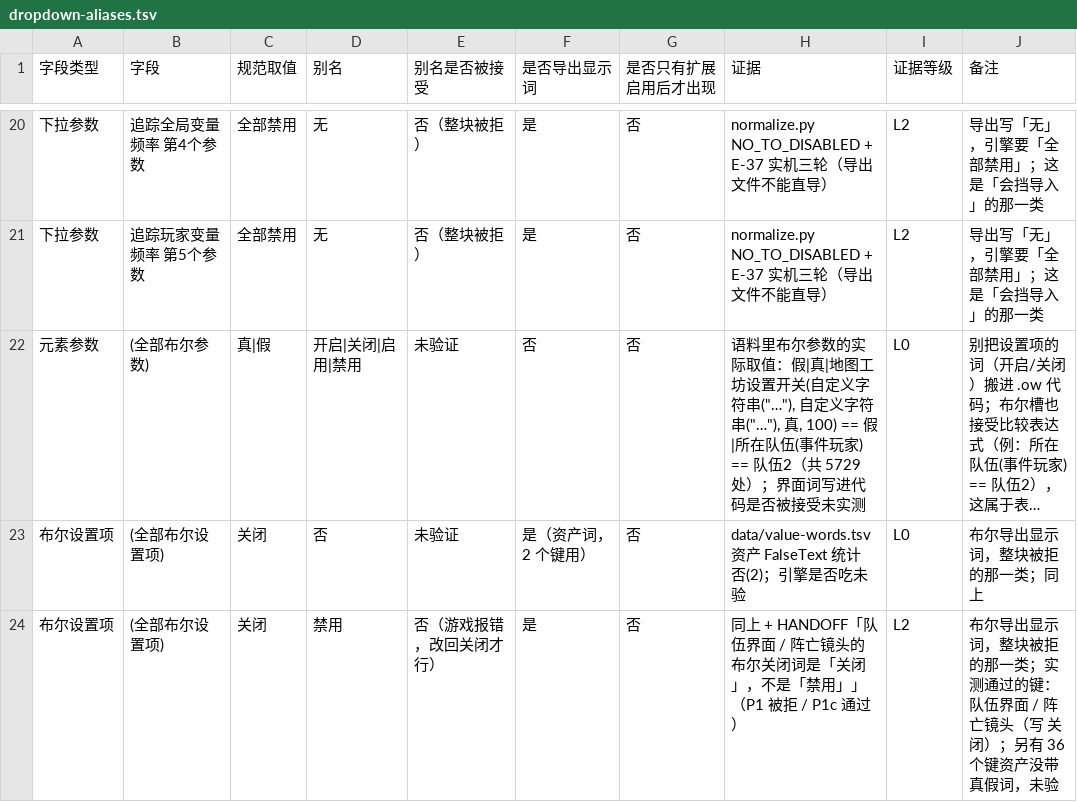
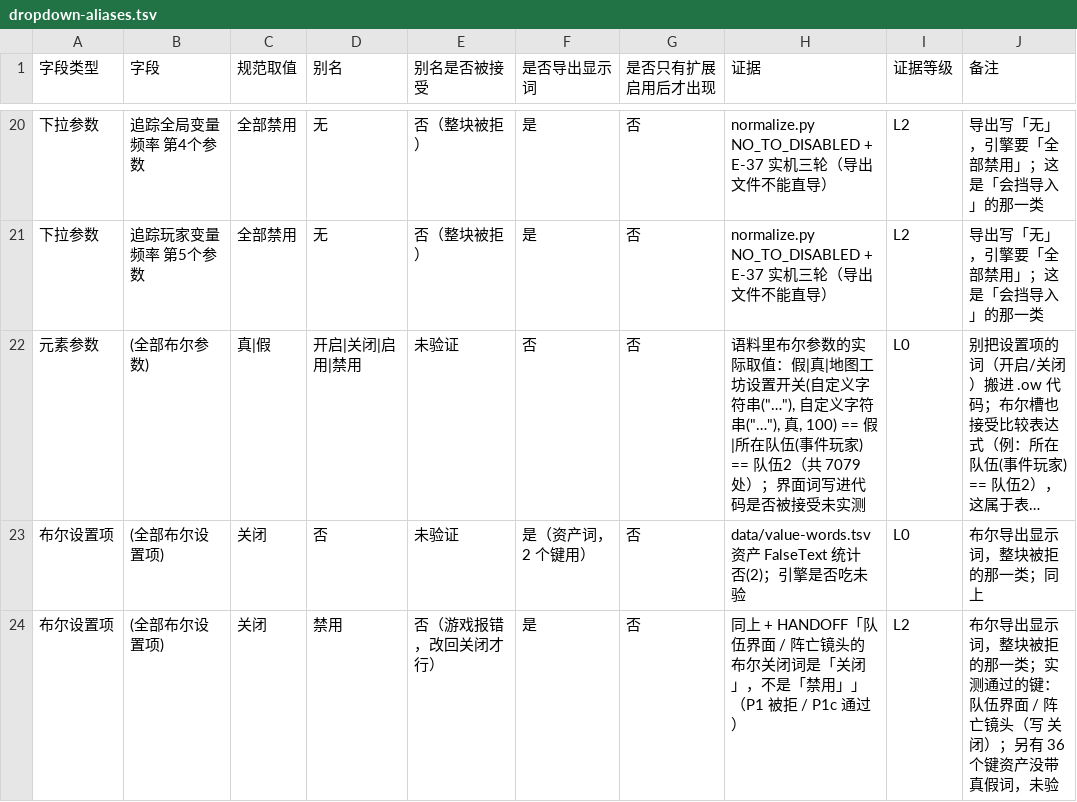
Before and after one commit to sandsand244263/overwatch-workshop-lite-skills, a TSV file: data/dropdown-aliases.tsv, drawn as a sheet; only a part is shown, gaps mark what is left out; long unchanged cells end in …; the diff names each change by its address in the sheet, - before the commit and + after, or states it on an @@ line.

```diff
--- a/data/dropdown-aliases.tsv
+++ b/data/dropdown-aliases.tsv
-H22 (证据): …2（共 5729 处）；界…
+H22 (证据): …2（共 7079 处）；界…
```
Also changed, not shown: data/defaults-full.tsv, data/param-exceptions.tsv, 1 other file.
